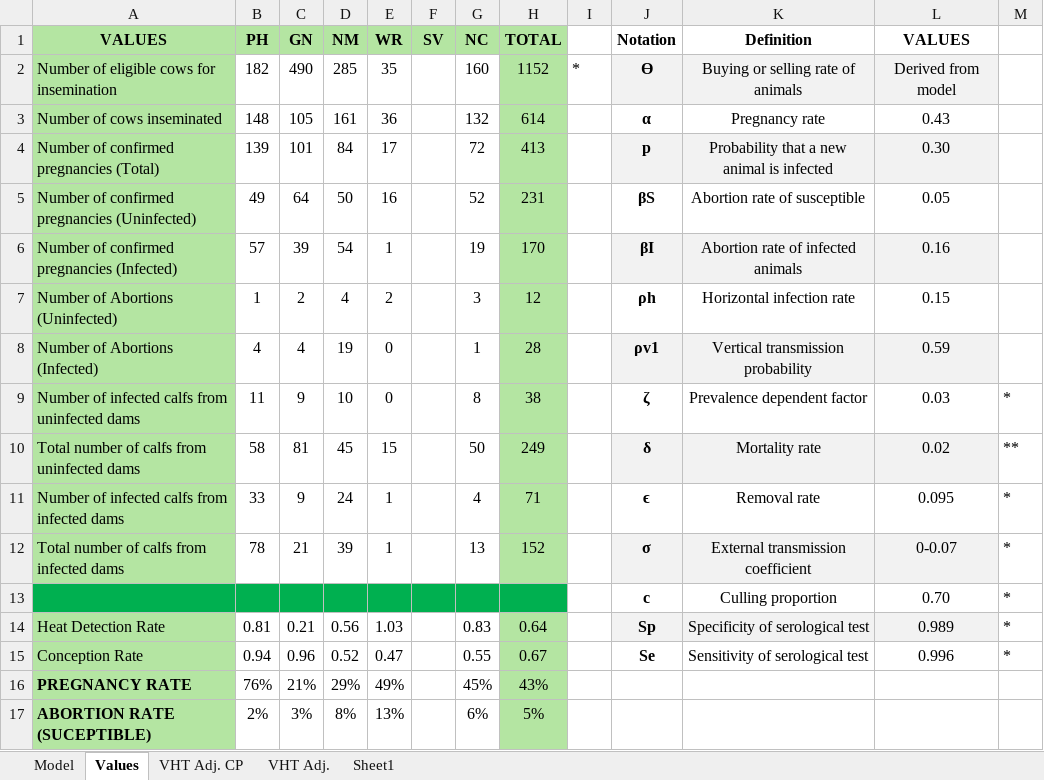
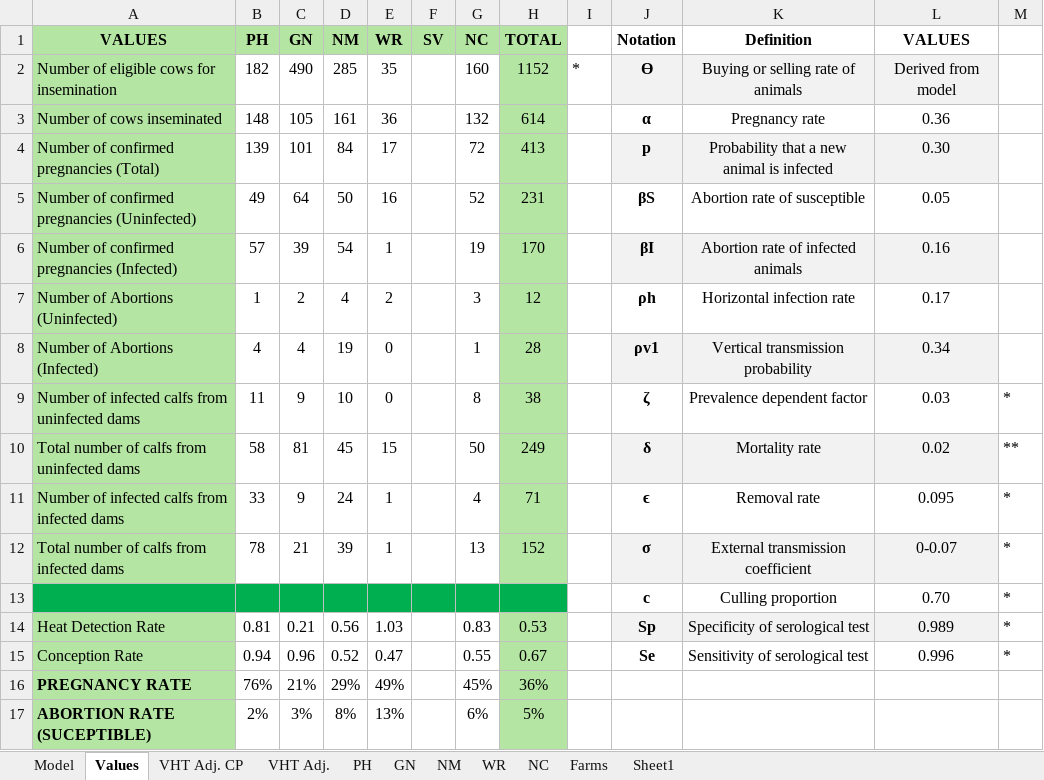
Before and after one commit to carlopacioni/NeosporaModel, an Excel workbook: Data/FarmData.xlsx, sheet Values, drawn as a sheet; only a part is shown; values as stored, in another font and other column widths than the file's, no borders; the diff names each change by its address in the sheet, - before the commit and + after, or states it on an @@ line.

```diff
--- a/Data/FarmData.xlsx (sheet Values)
+++ b/Data/FarmData.xlsx (sheet Values)
+sheet tab: PH
+sheet tab: GN
+sheet tab: NM
+sheet tab: WR
+sheet tab: NC
+sheet tab: Farms
-L3 (VALUES): 0.43
+L3 (VALUES): 0.36
-L7 (VALUES): 0.15
+L7 (VALUES): 0.17
-L8 (VALUES): 0.59
+L8 (VALUES): 0.34
-H14 (TOTAL): 0.64
+H14 (TOTAL): 0.53
-H16 (TOTAL): 43%
+H16 (TOTAL): 36%
```
Also changed, not shown: sheet Model.
